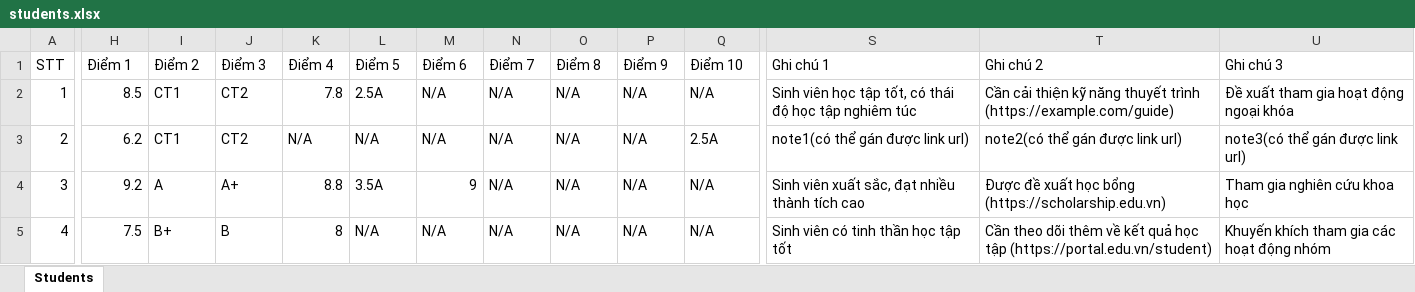
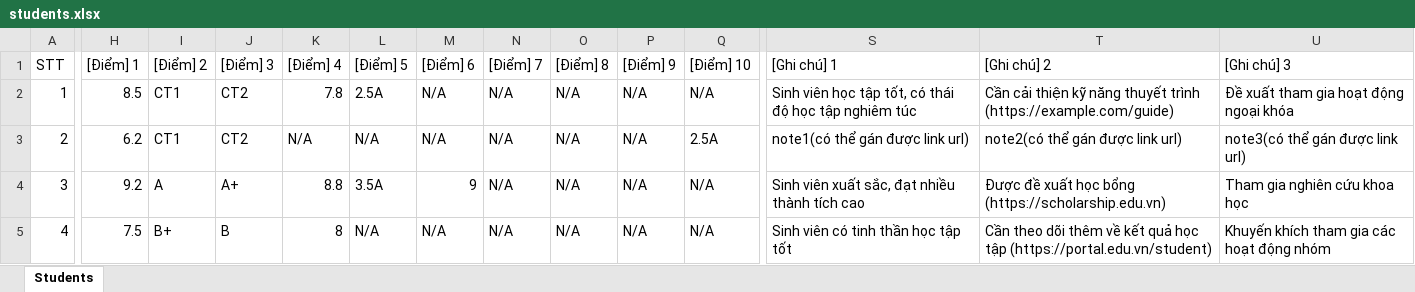
Before and after one commit to phamliem0312/tra-cuu, an Excel workbook: data/students.xlsx, sheet Students, drawn as a sheet; only a part is shown, gaps mark what is left out; values as stored, in another font and other column widths than the file's, no borders; the diff names each change by its address in the sheet, - before the commit and + after, or states it on an @@ line.

```diff
--- a/data/students.xlsx (sheet Students)
+++ b/data/students.xlsx (sheet Students)
-H1: Điểm 1
+H1: [Điểm] 1
-I1: Điểm 2
+I1: [Điểm] 2
-J1: Điểm 3
+J1: [Điểm] 3
-K1: Điểm 4
+K1: [Điểm] 4
-L1: Điểm 5
+L1: [Điểm] 5
-M1: Điểm 6
+M1: [Điểm] 6
-N1: Điểm 7
+N1: [Điểm] 7
-O1: Điểm 8
+O1: [Điểm] 8
-P1: Điểm 9
+P1: [Điểm] 9
-Q1: Điểm 10
+Q1: [Điểm] 10
-S1: Ghi chú 1
+S1: [Ghi chú] 1
-T1: Ghi chú 2
+T1: [Ghi chú] 2
-U1: Ghi chú 3
+U1: [Ghi chú] 3
```
Also changed, not shown: 3 other files.
